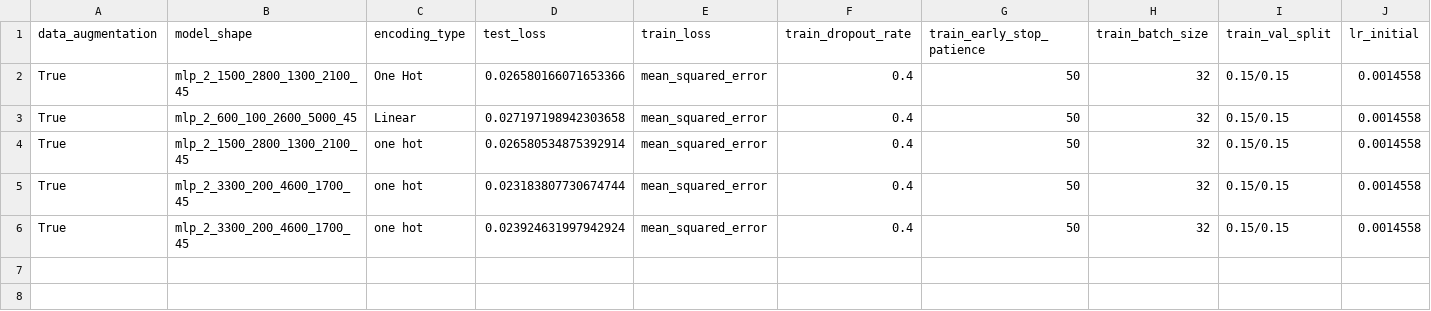
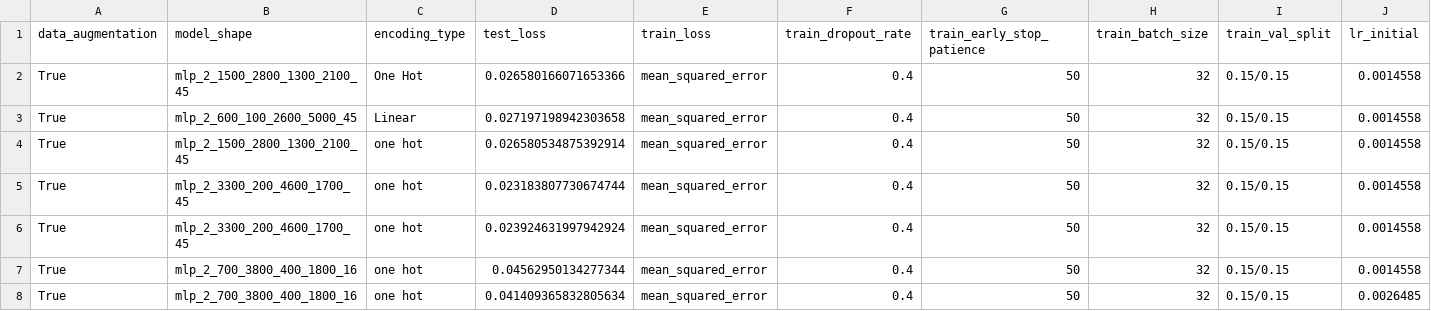
Before and after one commit to abhishekchak52/ML_qubit_design, a CSV file: model_predict_cavity_claw_RouteMeander_eigenmode/history_losses.csv, drawn as a sheet; only a part is shown; rows hold the shown columns only; the diff names each change by its address in the sheet, - before the commit and + after, or states it on an @@ line.

```diff
--- a/model_predict_cavity_claw_RouteMeander_eigenmode/history_losses.csv
+++ b/model_predict_cavity_claw_RouteMeander_eigenmode/history_losses.csv
+row 7: True | mlp_2_700_3800_400_1800_16 | one hot | 0.04562950134277344 | mean_squared_error | 0.4 | 50 | 32 | 0.15/0.15 | 0.0014558
+row 8: True | mlp_2_700_3800_400_1800_16 | one hot | 0.041409365832805634 | mean_squared_error | 0.4 | 50 | 32 | 0.15/0.15 | 0.0026485
```
Also changed, not shown: 27 other files.
